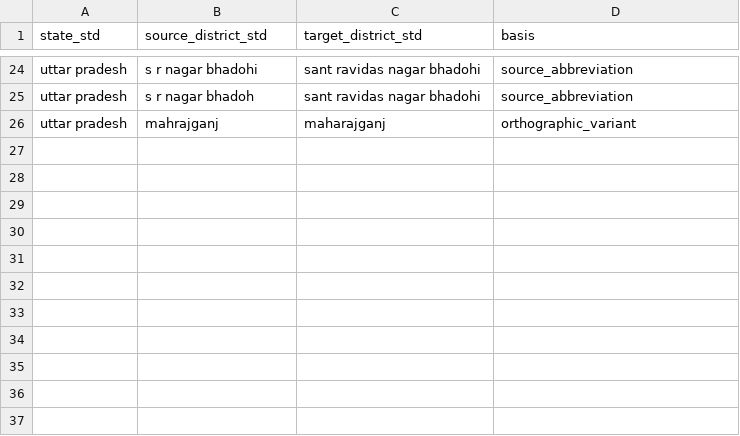
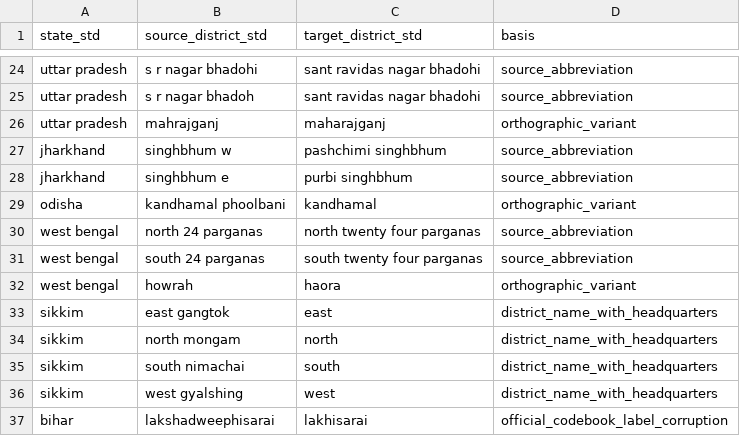
Before and after one commit to rishavbroy/emi-inequality-india, a CSV file: data/metadata/consumption_lineage_identity_aliases.csv, drawn as a sheet; only a part is shown, gaps mark what is left out.

Commit message:
chore(data): refine historical district identity aliases

```diff
--- a/data/metadata/consumption_lineage_identity_aliases.csv
+++ b/data/metadata/consumption_lineage_identity_aliases.csv
@@ -26 +26,12 @@ uttar pradesh,s r nagar bhadoh,sant ravidas nagar bhadohi,source_abbreviation
 uttar pradesh,mahrajganj,maharajganj,orthographic_variant
+jharkhand,singhbhum w,pashchimi singhbhum,source_abbreviation
+jharkhand,singhbhum e,purbi singhbhum,source_abbreviation
+odisha,kandhamal phoolbani,kandhamal,orthographic_variant
+west bengal,north 24 parganas,north twenty four parganas,source_abbreviation
+west bengal,south 24 parganas,south twenty four parganas,source_abbreviation
+west bengal,howrah,haora,orthographic_variant
+sikkim,east gangtok,east,district_name_with_headquarters
+sikkim,north mongam,north,district_name_with_headquarters
+sikkim,south nimachai,south,district_name_with_headquarters
+sikkim,west gyalshing,west,district_name_with_headquarters
+bihar,lakshadweephisarai,lakhisarai,official_codebook_label_corruption
```
Also changed, not shown: data/metadata/checksums.csv.
